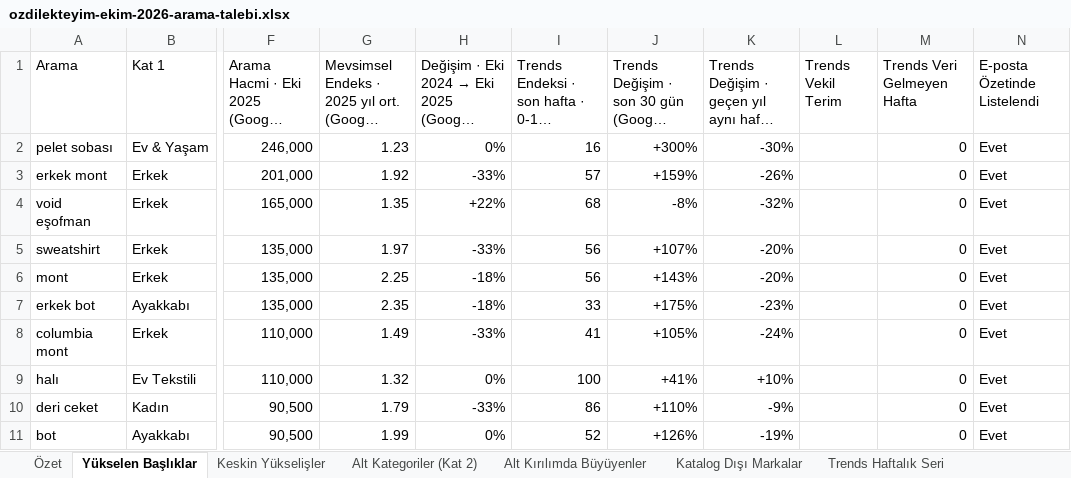
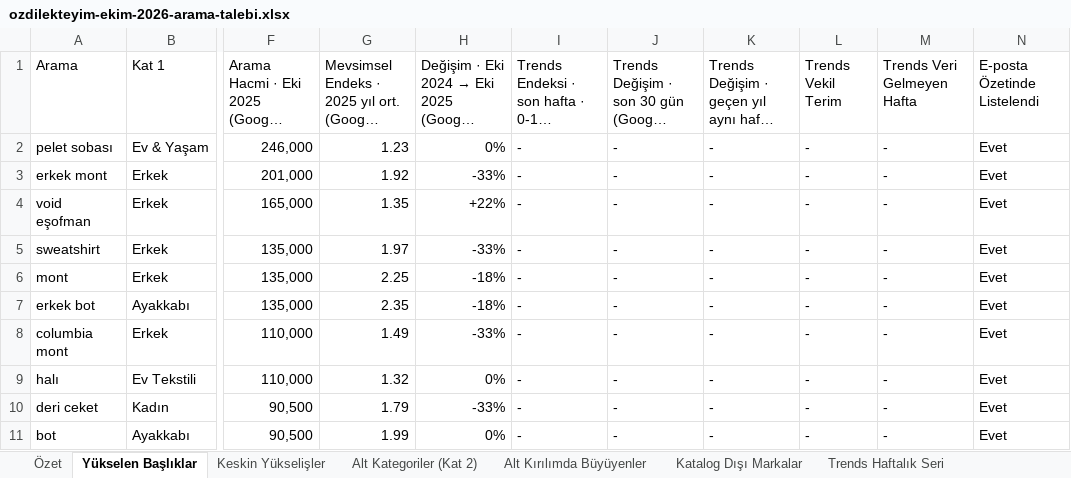
Before and after one commit to inbound-seo/ozdilek-sezon-ozeti-eyl-2026, an Excel workbook: ekim/ozdilekteyim-ekim-2026-arama-talebi.xlsx, sheet Yükselen Başlıklar, drawn as a sheet; only a part is shown, gaps mark what is left out; long unchanged cells end in …; values as stored, in another font and other column widths than the file's, no cell formats; the diff covers the shown part only; the diff names each change by its address in the sheet, - before the commit and + after, or states it on an @@ line.

```diff
--- a/ekim/ozdilekteyim-ekim-2026-arama-talebi.xlsx (sheet Yükselen Başlıklar)
+++ b/ekim/ozdilekteyim-ekim-2026-arama-talebi.xlsx (sheet Yükselen Başlıklar)
-I2: 16
+I2: -
-J2: +300%
+J2: -
-K2: -30%
+K2: -
-L2:L11 (Trends Vekil Terim): (empty)
+L2:L11 (Trends Vekil Terim): -
-M2:M11 (Trends Veri Gelmeyen Hafta): 0
+M2:M11 (Trends Veri Gelmeyen Hafta): -
-I3: 57
+I3: -
-J3: +159%
+J3: -
-K3: -26%
+K3: -
-I4: 68
+I4: -
-J4: -8%
+J4: -
-K4: -32%
+K4: -
-I5:I6: 56
+I5:I6: -
-J5: +107%
+J5: -
-K5:K6: -20%
+K5:K6: -
-J6: +143%
+J6: -
-I7: 33
+I7: -
-J7: +175%
+J7: -
-K7: -23%
+K7: -
-I8: 41
+I8: -
-J8: +105%
+J8: -
-K8: -24%
+K8: -
-I9: 100
+I9: -
-J9: +41%
+J9: -
-K9: +10%
+K9: -
-I10: 86
+I10: -
-J10: +110%
+J10: -
-K10: -9%
+K10: -
-I11: 52
+I11: -
-J11: +126%
+J11: -
-K11: -19%
+K11: -
```
Also changed, not shown: 621 edited cells elsewhere in this sheet, sheet Trends Haftalık Seri, sheet Özet, cell formats, agustos/ozdilekteyim-agustos-2026-arama-talebi.xlsx, aralik/ozdilekteyim-aralik-2026-arama-talebi.xlsx, 12 other files.
